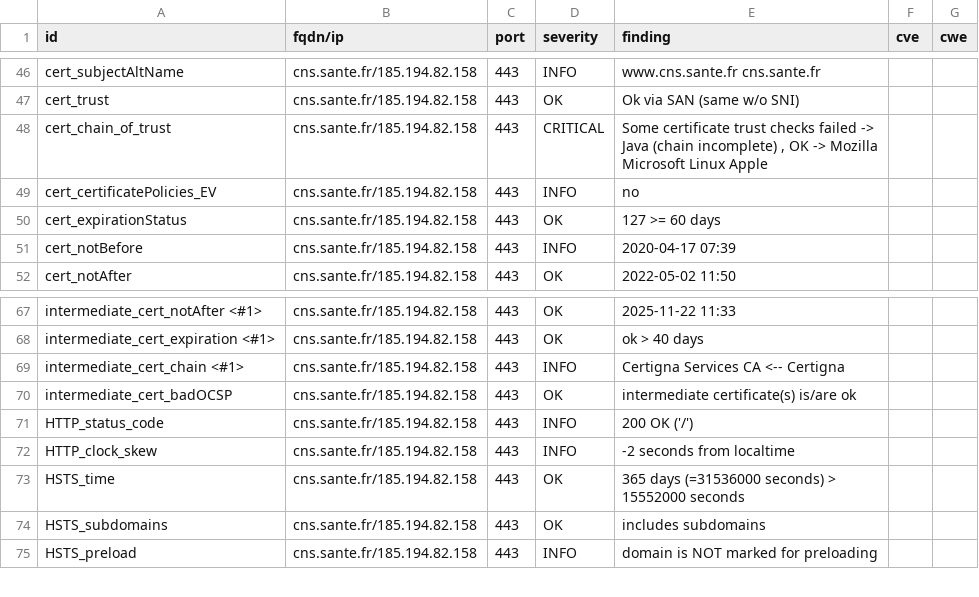
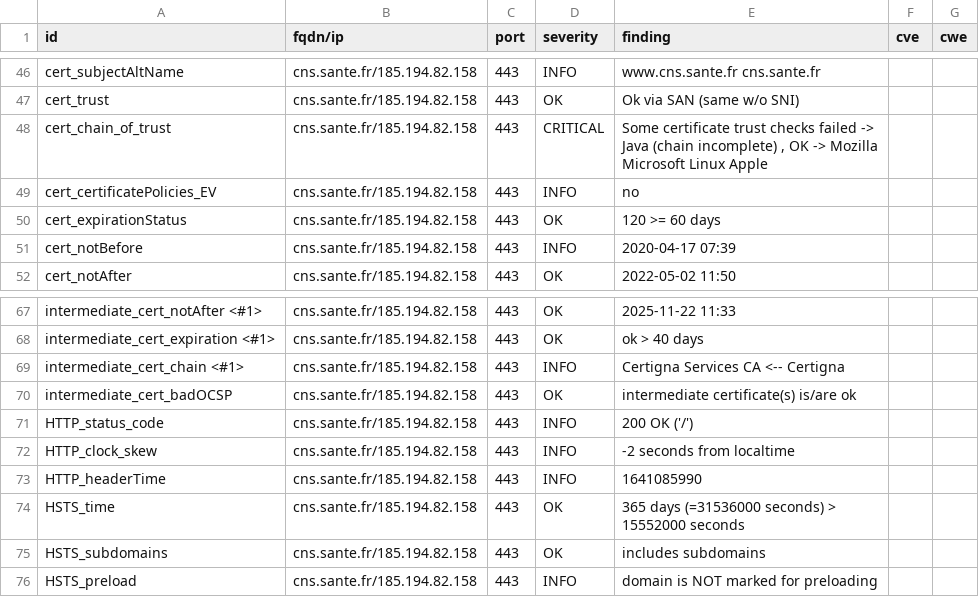
Before and after one commit to SocialGouv/dnum-dashboard, a CSV file: results/aHR0cHM6Ly9jbnMuc2FudGUuZnI=/testssl.csv, drawn as a sheet; only a part is shown, gaps mark what is left out.

Commit message:
update: https://cns.sante.fr

```diff
--- a/results/aHR0cHM6Ly9jbnMuc2FudGUuZnI=/testssl.csv
+++ b/results/aHR0cHM6Ly9jbnMuc2FudGUuZnI=/testssl.csv
@@ -49,3 +49,3 @@
 "cert_certificatePolicies_EV","cns.sante.fr/185.194.82.158","443","INFO","no","",""
-"cert_expirationStatus","cns.sante.fr/185.194.82.158","443","OK","127 >= 60 days","",""
+"cert_expirationStatus","cns.sante.fr/185.194.82.158","443","OK","120 >= 60 days","",""
 "cert_notBefore","cns.sante.fr/185.194.82.158","443","INFO","2020-04-17 07:39","",""
@@ -72,2 +72,3 @@
 "HTTP_clock_skew","cns.sante.fr/185.194.82.158","443","INFO","-2 seconds from localtime","",""
+"HTTP_headerTime","cns.sante.fr/185.194.82.158","443","INFO","1641085990","",""
 "HSTS_time","cns.sante.fr/185.194.82.158","443","OK","365 days (=31536000 seconds) > 15552000 seconds","",""
```
Also changed, not shown: 7 other files.
